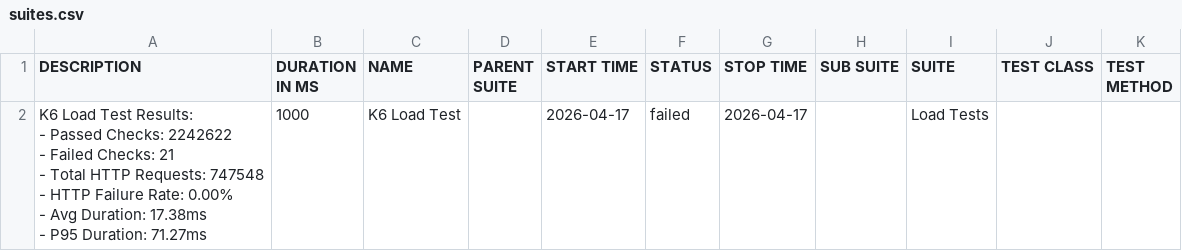
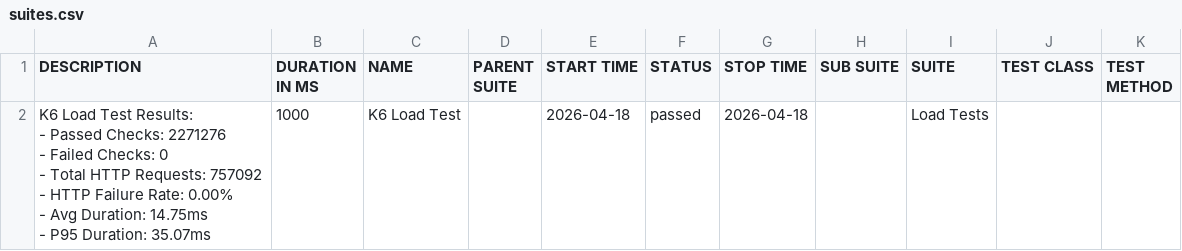
Before and after one commit to JaderTS/test-automation-desafio-outsera, a CSV file: load-tests/data/suites.csv, drawn as a sheet.

```diff
--- a/load-tests/data/suites.csv
+++ b/load-tests/data/suites.csv
@@ -1,8 +1,8 @@
 "DESCRIPTION","DURATION IN MS","NAME","PARENT SUITE","START TIME","STATUS","STOP TIME","SUB SUITE","SUITE","TEST CLASS","TEST METHOD"
-"K6 Load Test Results:
-- Passed Checks: 2242622
-- Failed Checks: 21
-- Total HTTP Requests: 747548
-- HTTP Failure Rate: 0.00%
-- Avg Duration: 17.38ms
-- P95 Duration: 71.27ms","1000","K6 Load Test","","2026-04-17","failed","2026-04-17","","Load Tests","",""
+"K6 Load Test Results:
+- Passed Checks: 2271276
+- Failed Checks: 0
+- Total HTTP Requests: 757092
+- HTTP Failure Rate: 0.00%
+- Avg Duration: 14.75ms
+- P95 Duration: 35.07ms","1000","K6 Load Test","","2026-04-18","passed","2026-04-18","","Load Tests","",""
```
Also changed, not shown: 23 other files.
